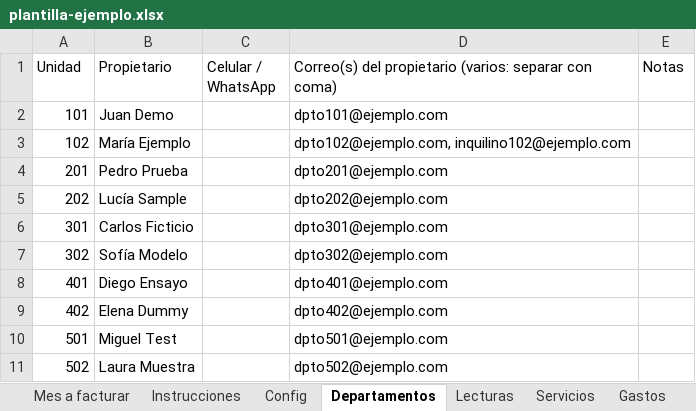
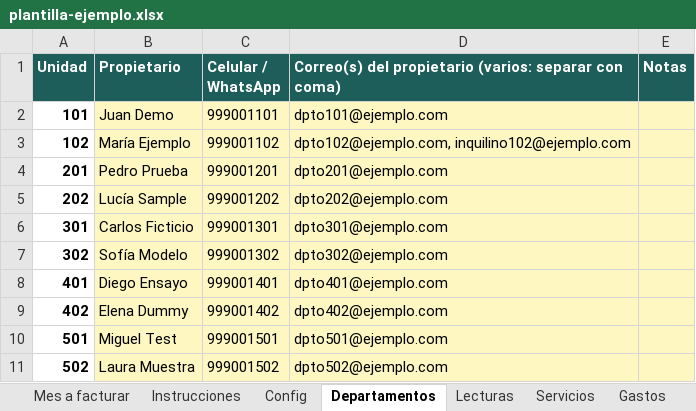
Before and after one commit to msakiya/recibos-edificio, an Excel workbook: plantilla-ejemplo.xlsx, sheet Departamentos, drawn as a sheet; values as stored, in another font and other column widths than the file's, no borders; the diff names each change by its address in the sheet, - before the commit and + after, or states it on an @@ line.

```diff
--- a/plantilla-ejemplo.xlsx (sheet Departamentos)
+++ b/plantilla-ejemplo.xlsx (sheet Departamentos)
@@ A1:E1 bold: off → on, fill: none → #1D5E5A, text colour: black → #FFFFFF @@
-A2:A11 bold: off
+A2:A11 bold: on
-B2:E11 fill: none
+B2:E11 fill: #FFF7C2
-C2 (Celular / WhatsApp): (empty)
+C2 (Celular / WhatsApp): 999001101
-C3 (Celular / WhatsApp): (empty)
+C3 (Celular / WhatsApp): 999001102
-C4 (Celular / WhatsApp): (empty)
+C4 (Celular / WhatsApp): 999001201
-C5 (Celular / WhatsApp): (empty)
+C5 (Celular / WhatsApp): 999001202
-C6 (Celular / WhatsApp): (empty)
+C6 (Celular / WhatsApp): 999001301
-C7 (Celular / WhatsApp): (empty)
+C7 (Celular / WhatsApp): 999001302
-C8 (Celular / WhatsApp): (empty)
+C8 (Celular / WhatsApp): 999001401
-C9 (Celular / WhatsApp): (empty)
+C9 (Celular / WhatsApp): 999001402
-C10 (Celular / WhatsApp): (empty)
+C10 (Celular / WhatsApp): 999001501
-C11 (Celular / WhatsApp): (empty)
+C11 (Celular / WhatsApp): 999001502
```
Also changed, not shown: sheet Mes a facturar, sheet Config, sheet Pagos, sheet Servicios, sheet Gastos, sheet Lecturas, 3 more sheets, 9 other files.
